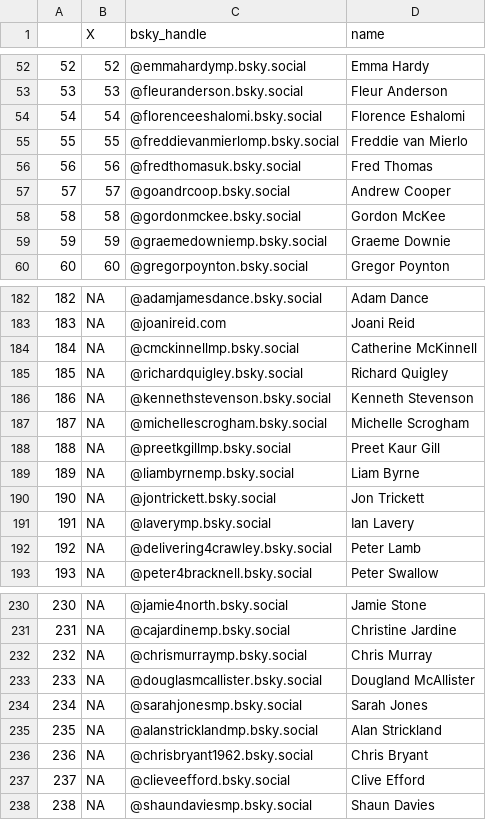
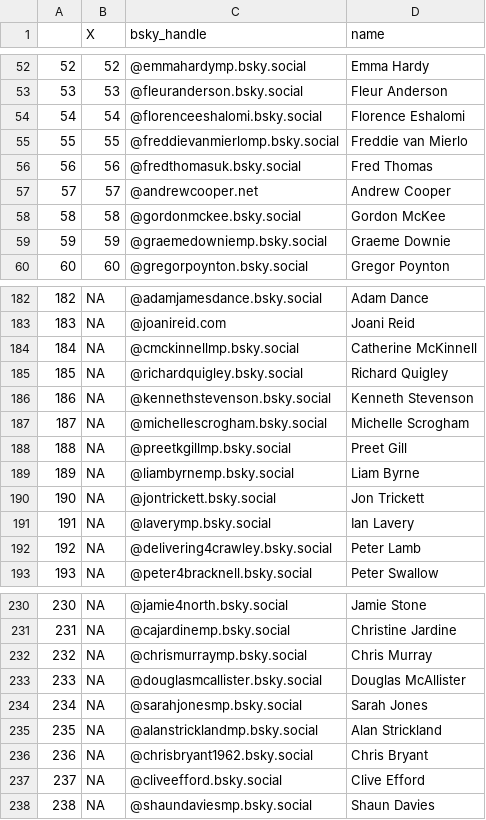
Before and after one commit to AlexDataPlatz/bsky_pols, a CSV file: bsky_uk_0812.csv, drawn as a sheet; only a part is shown, gaps mark what is left out.

Commit message:
Add files via upload

```diff
--- a/bsky_uk_0812.csv
+++ b/bsky_uk_0812.csv
@@ -56,3 +56,3 @@
 56,56,@fredthomasuk.bsky.social,Fred Thomas
-57,57,@goandrcoop.bsky.social,Andrew Cooper
+57,57,@andrewcooper.net,Andrew Cooper
 58,58,@gordonmckee.bsky.social,Gordon McKee
@@ -187,3 +187,3 @@
 187,NA,@michellescrogham.bsky.social,Michelle Scrogham
-188,NA,@preetkgillmp.bsky.social,Preet Kaur Gill
+188,NA,@preetkgillmp.bsky.social,Preet Gill
 189,NA,@liambyrnemp.bsky.social,Liam Byrne
@@ -232,3 +232,3 @@
 232,NA,@chrismurraymp.bsky.social,Chris Murray
-233,NA,@douglasmcallister.bsky.social,Dougland McAllister
+233,NA,@douglasmcallister.bsky.social,Douglas McAllister
 234,NA,@sarahjonesmp.bsky.social,Sarah Jones
@@ -236,3 +236,3 @@
 236,NA,@chrisbryant1962.bsky.social,Chris Bryant
-237,NA,@clieveefford.bsky.social,Clive Efford
+237,NA,@cliveefford.bsky.social,Clive Efford
 238,NA,@shaundaviesmp.bsky.social,Shaun Davies
```
